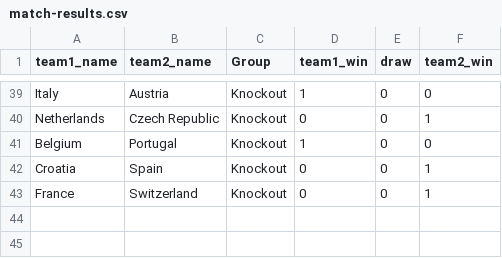
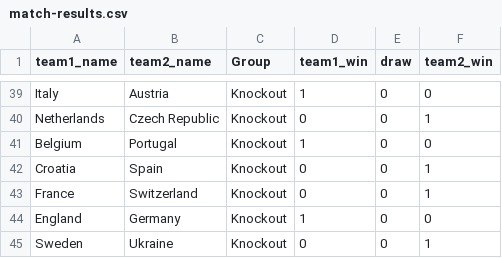
Before and after one commit to mberk/rss-euro-2020-prediction-competition, a CSV file: match-results.csv, drawn as a sheet; only a part is shown, gaps mark what is left out.

Commit message:
Update match results

```diff
--- a/match-results.csv
+++ b/match-results.csv
@@ -43 +43,3 @@ Croatia,Spain,Knockout,0,0,1
 France,Switzerland,Knockout,0,0,1
+England,Germany,Knockout,1,0,0
+Sweden,Ukraine,Knockout,0,0,1
```
